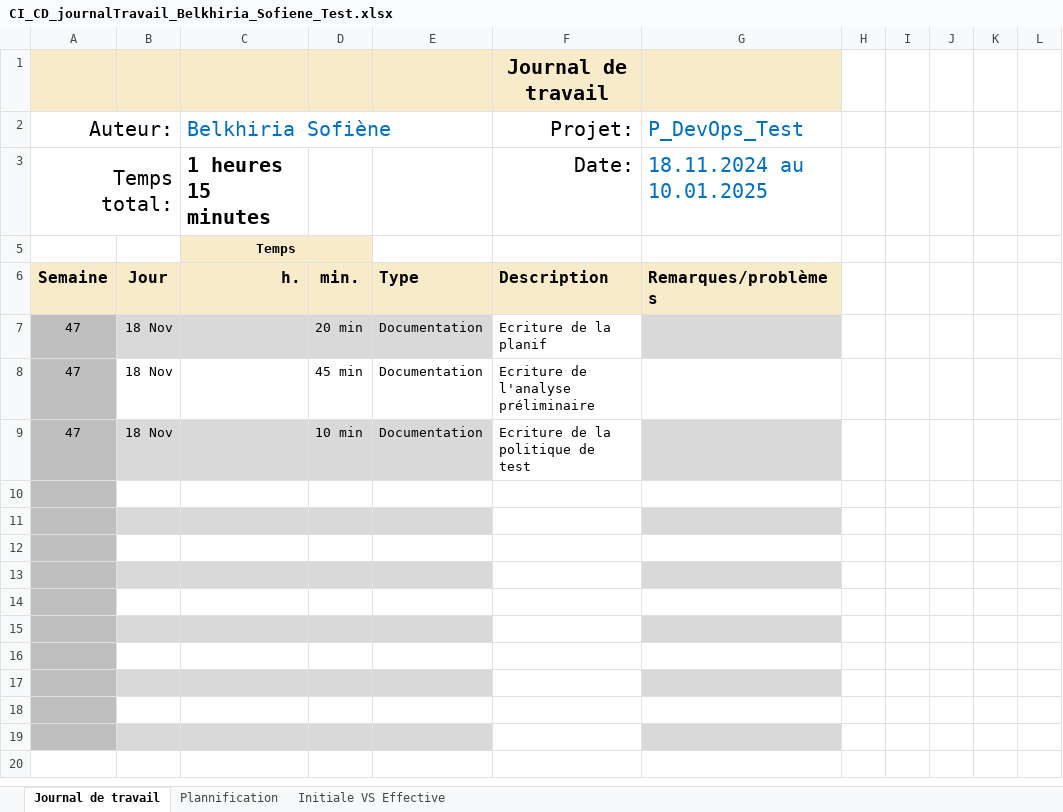
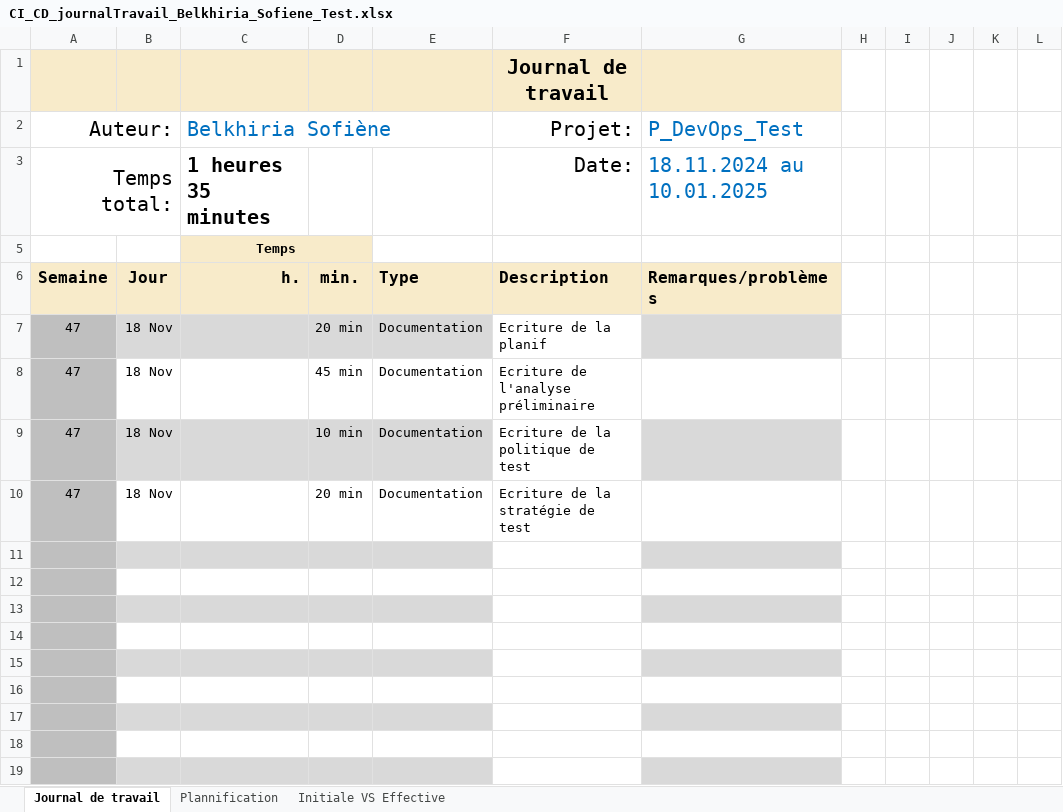
Before and after one commit to termimi/P_DevOps324-450, an Excel workbook: WIP/journaux de travaux/CI_CD_journalTravail_Belkhiria_Sofiene_Test.xlsx, sheet Journal de travail, drawn as a sheet; values as stored, in another font and other column widths than the file's, no borders; conditional formats and table styles not drawn; the diff names each change by its address in the sheet, - before the commit and + after, or states it on an @@ line.

Commit message:
[doc] Updates journal de travail

```diff
--- a/WIP/journaux de travaux/CI_CD_journalTravail_Belkhiria_Sofiene_Test.xlsx (sheet Journal de travail)
+++ b/WIP/journaux de travaux/CI_CD_journalTravail_Belkhiria_Sofiene_Test.xlsx (sheet Journal de travail)
-C3: 1 heures 15 minutes
+C3: 1 heures 35 minutes
-row 10: (empty)
+row 10: 47 | 18 Nov |  | 20 min | Documentation | Ecriture de la stratégie de test
```
Also changed, not shown: sheet Plannification, hidden cells, charts or pictures.
